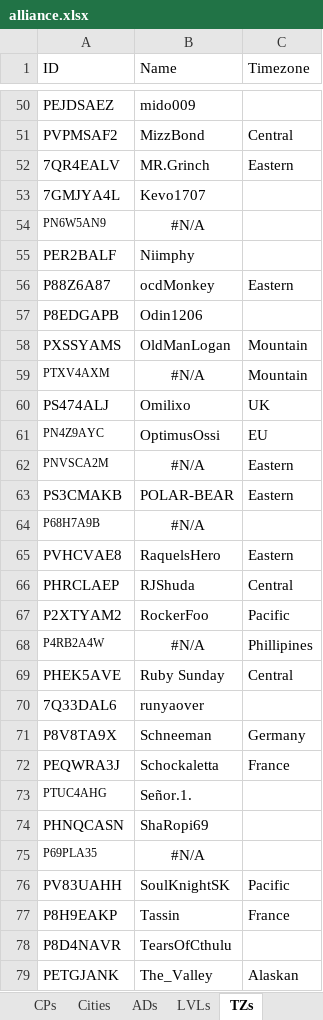
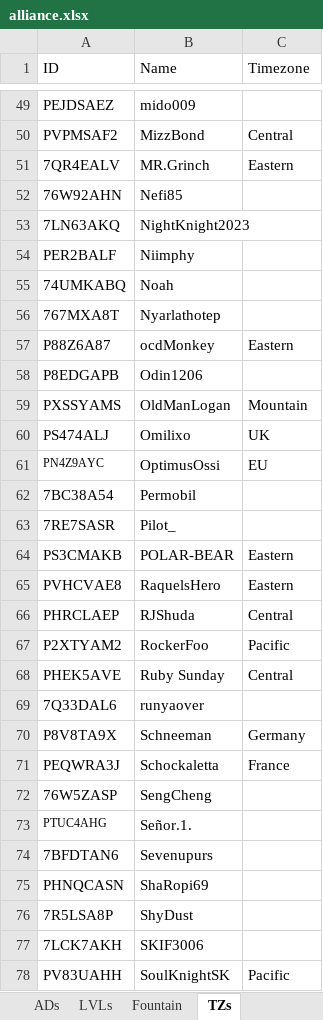
Before and after one commit to tkejzlar/lf-ocr, an Excel workbook: alliance.xlsx, sheet TZs, drawn as a sheet; only a part is shown, gaps mark what is left out; the shorter side is filled out with more unchanged rows; values as stored, in another font and other column widths than the file's, no borders; removed rows and columns are numbered as before the commit, all else as after; the diff covers the shown part only; the diff names each change by its address in the sheet, - before the commit and + after, or states it on an @@ line.

```diff
--- a/alliance.xlsx (sheet TZs)
+++ b/alliance.xlsx (sheet TZs)
+sheet tab: Fountain
@@ row 53 moved to row 35: 7GMJYA4L @@
-row 54: PN6W5AN9 | #N/A
+row 52: 76W92AHN | Nefi85
+row 53: 7LN63AKQ | NightKnight2023
+row 55: 74UMKABQ | Noah
+row 56: 767MXA8T | Nyarlathotep
-row 59: PTXV4AXM | #N/A | Mountain
-row 62: PNVSCA2M | #N/A | Eastern
+row 62: 7BC38A54 | Permobil
+row 63: 7RE7SASR | Pilot_
-row 64: P68H7A9B | #N/A
-row 68: P4RB2A4W | #N/A | Phillipines
+row 72: 76W5ZASP | SengCheng
+row 74: 7BFDTAN6 | Sevenupurs
-row 75: P69PLA35 | #N/A
+row 76: 7R5LSA8P | ShyDust
+row 77: 7LCK7AKH | SKIF3006
```
Also changed, not shown: 16 added rows and 18 removed rows elsewhere in this sheet, sheet Cities, sheet CPs, sheet Overview, sheet ADs, sheet IDs, sheet SupportLists, formulas that keep their value, 4 other files.
